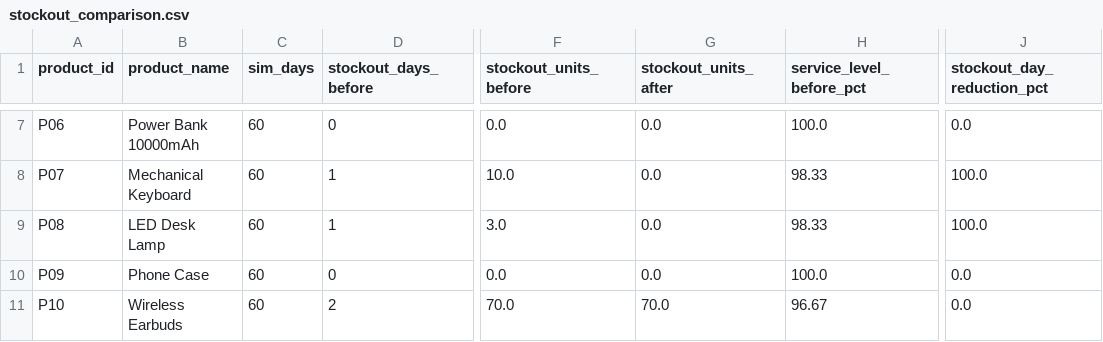
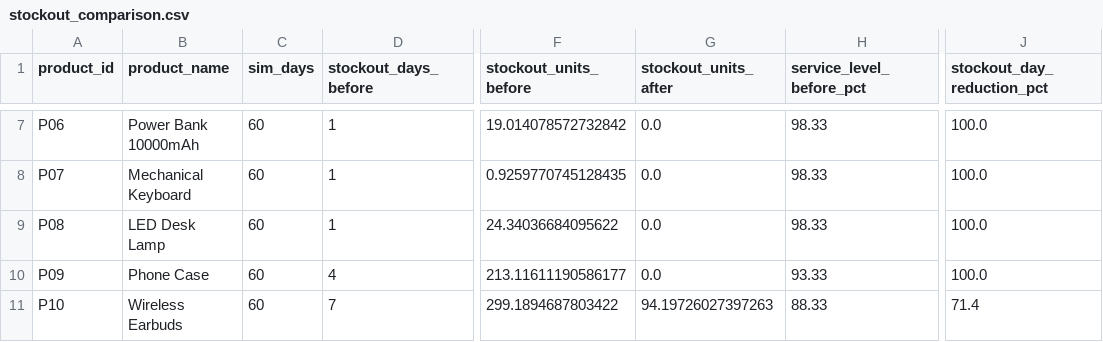
Before and after one commit to Vikas-Jakhar/demand-forecasting-inventory-optimization, a CSV file: outputs/stockout_comparison.csv, drawn as a sheet; only a part is shown, gaps mark what is left out; the diff covers the shown part only; the diff names each change by its address in the sheet, - before the commit and + after, or states it on an @@ line.

```diff
--- a/outputs/stockout_comparison.csv
+++ b/outputs/stockout_comparison.csv
-D7 (stockout_days_before): 0
+D7 (stockout_days_before): 1
-F7 (stockout_units_before): 0.0
+F7 (stockout_units_before): 19.014078572732842
-H7 (service_level_before_pct): 100.0
+H7 (service_level_before_pct): 98.33
-J7 (stockout_day_reduction_pct): 0.0
+J7 (stockout_day_reduction_pct): 100.0
-F8 (stockout_units_before): 10.0
+F8 (stockout_units_before): 0.9259770745128435
-F9 (stockout_units_before): 3.0
+F9 (stockout_units_before): 24.34036684095622
-D10 (stockout_days_before): 0
+D10 (stockout_days_before): 4
-F10 (stockout_units_before): 0.0
+F10 (stockout_units_before): 213.11611190586177
-H10 (service_level_before_pct): 100.0
+H10 (service_level_before_pct): 93.33
-J10 (stockout_day_reduction_pct): 0.0
+J10 (stockout_day_reduction_pct): 100.0
-D11 (stockout_days_before): 2
+D11 (stockout_days_before): 7
-F11 (stockout_units_before): 70.0
+F11 (stockout_units_before): 299.1894687803422
-G11 (stockout_units_after): 70.0
+G11 (stockout_units_after): 94.19726027397263
-H11 (service_level_before_pct): 96.67
+H11 (service_level_before_pct): 88.33
-J11 (stockout_day_reduction_pct): 0.0
+J11 (stockout_day_reduction_pct): 71.4
```
Also changed, not shown: 31 edited cells elsewhere in this file, outputs/forecast_results.csv, outputs/inventory_policy.csv, 9 other files.
